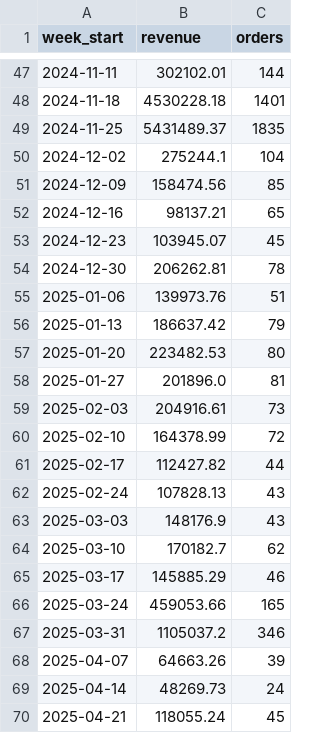
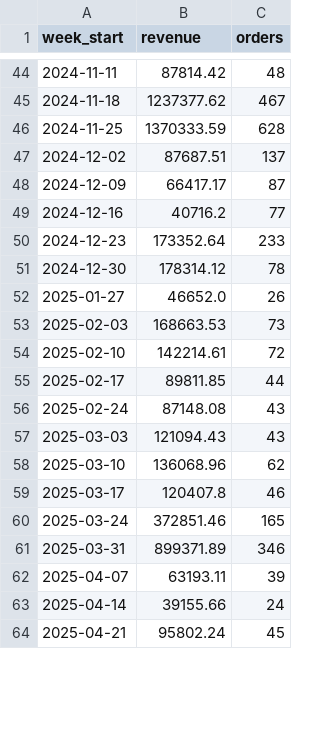
Before and after one commit to jacobwwthinks/mmm-platform, a CSV file: data/juniper_shopify_weekly.csv, drawn as a sheet; only a part is shown, gaps mark what is left out; the diff covers the shown part only.

```diff
--- a/data/juniper_shopify_weekly.csv
+++ b/data/juniper_shopify_weekly.csv
@@ -47,24 +44,21 @@ week_start,revenue,orders
-2024-11-11,302102.01,144
-2024-11-18,4530228.18,1401
-2024-11-25,5431489.37,1835
-2024-12-02,275244.1,104
-2024-12-09,158474.56,85
-2024-12-16,98137.21,65
-2024-12-23,103945.07,45
-2024-12-30,206262.81,78
-2025-01-06,139973.76,51
-2025-01-13,186637.42,79
-2025-01-20,223482.53,80
-2025-01-27,201896.0,81
-2025-02-03,204916.61,73
-2025-02-10,164378.99,72
-2025-02-17,112427.82,44
-2025-02-24,107828.13,43
-2025-03-03,148176.9,43
-2025-03-10,170182.7,62
-2025-03-17,145885.29,46
-2025-03-24,459053.66,165
-2025-03-31,1105037.2,346
-2025-04-07,64663.26,39
-2025-04-14,48269.73,24
-2025-04-21,118055.24,45
+2024-11-11,87814.42,48
+2024-11-18,1237377.62,467
+2024-11-25,1370333.59,628
+2024-12-02,87687.51,137
+2024-12-09,66417.17,87
+2024-12-16,40716.2,77
+2024-12-23,173352.64,233
+2024-12-30,178314.12,78
+2025-01-27,46652.0,26
+2025-02-03,168663.53,73
+2025-02-10,142214.61,72
+2025-02-17,89811.85,44
+2025-02-24,87148.08,43
+2025-03-03,121094.43,43
+2025-03-10,136068.96,62
+2025-03-17,120407.8,46
+2025-03-24,372851.46,165
+2025-03-31,899371.89,346
+2025-04-07,63193.11,39
+2025-04-14,39155.66,24
+2025-04-21,95802.24,45
```
Also changed, not shown: 8 removed rows and 118 edited cells elsewhere in this file.
